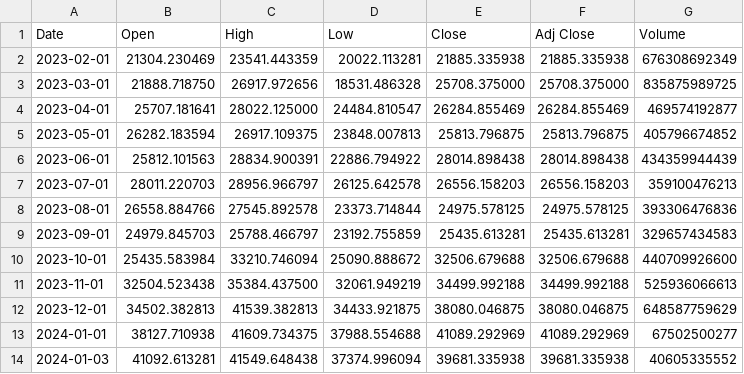
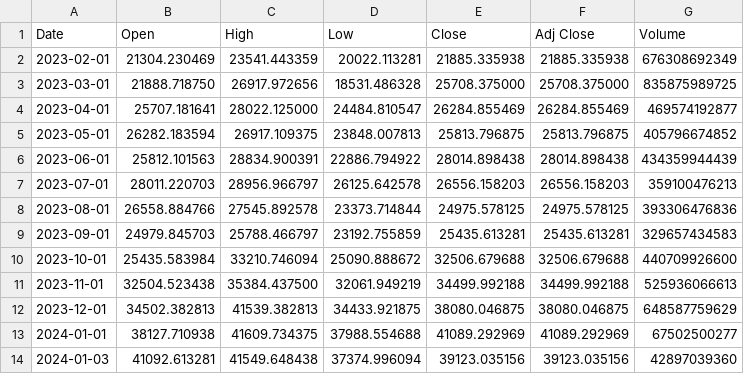
Before and after one commit to Nescio98/Stock-Indexes-Historical-Data, a CSV file: NET/EUR/EXTRA/BTC-EUR.csv, drawn as a sheet.

```diff
--- a/NET/EUR/EXTRA/BTC-EUR.csv
+++ b/NET/EUR/EXTRA/BTC-EUR.csv
@@ -13,2 +13,2 @@ Date,Open,High,Low,Close,Adj Close,Volume
 2024-01-01,38127.710938,41609.734375,37988.554688,41089.292969,41089.292969,67502500277
-2024-01-03,41092.613281,41549.648438,37374.996094,39681.335938,39681.335938,40605335552
+2024-01-03,41092.613281,41549.648438,37374.996094,39123.035156,39123.035156,42897039360
```
Also changed, not shown: NET/EUR/EXTRA/ETH-EUR.csv.
